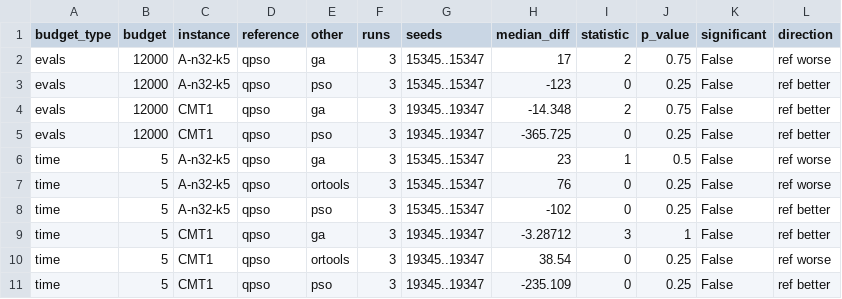
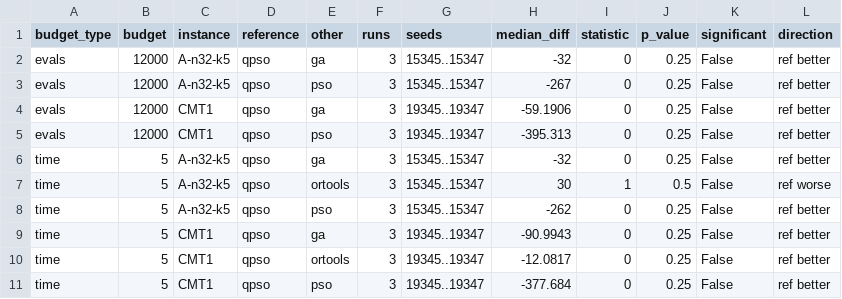
Before and after one commit to ANT1517/Quantum-Route, a CSV file: results/tables/smoke_wilcoxon.csv, drawn as a sheet.

```diff
--- a/results/tables/smoke_wilcoxon.csv
+++ b/results/tables/smoke_wilcoxon.csv
@@ -1,11 +1,11 @@
 budget_type,budget,instance,reference,other,runs,seeds,median_diff,statistic,p_value,significant,direction
-evals,12000,A-n32-k5,qpso,ga,3,15345..15347,17,2,0.75,False,ref worse
-evals,12000,A-n32-k5,qpso,pso,3,15345..15347,-123,0,0.25,False,ref better
-evals,12000,CMT1,qpso,ga,3,19345..19347,-14.348,2,0.75,False,ref better
-evals,12000,CMT1,qpso,pso,3,19345..19347,-365.725,0,0.25,False,ref better
-time,5,A-n32-k5,qpso,ga,3,15345..15347,23,1,0.5,False,ref worse
-time,5,A-n32-k5,qpso,ortools,3,15345..15347,76,0,0.25,False,ref worse
-time,5,A-n32-k5,qpso,pso,3,15345..15347,-102,0,0.25,False,ref better
-time,5,CMT1,qpso,ga,3,19345..19347,-3.28712,3,1,False,ref better
-time,5,CMT1,qpso,ortools,3,19345..19347,38.54,0,0.25,False,ref worse
-time,5,CMT1,qpso,pso,3,19345..19347,-235.109,0,0.25,False,ref better
+evals,12000,A-n32-k5,qpso,ga,3,15345..15347,-32,0,0.25,False,ref better
+evals,12000,A-n32-k5,qpso,pso,3,15345..15347,-267,0,0.25,False,ref better
+evals,12000,CMT1,qpso,ga,3,19345..19347,-59.1906,0,0.25,False,ref better
+evals,12000,CMT1,qpso,pso,3,19345..19347,-395.313,0,0.25,False,ref better
+time,5,A-n32-k5,qpso,ga,3,15345..15347,-32,0,0.25,False,ref better
+time,5,A-n32-k5,qpso,ortools,3,15345..15347,30,1,0.5,False,ref worse
+time,5,A-n32-k5,qpso,pso,3,15345..15347,-262,0,0.25,False,ref better
+time,5,CMT1,qpso,ga,3,19345..19347,-90.9943,0,0.25,False,ref better
+time,5,CMT1,qpso,ortools,3,19345..19347,-12.0817,0,0.25,False,ref better
+time,5,CMT1,qpso,pso,3,19345..19347,-377.684,0,0.25,False,ref better
```
Also changed, not shown: results/tables/smoke_friedman.csv, results/tables/smoke_summary.csv, 15 other files.
